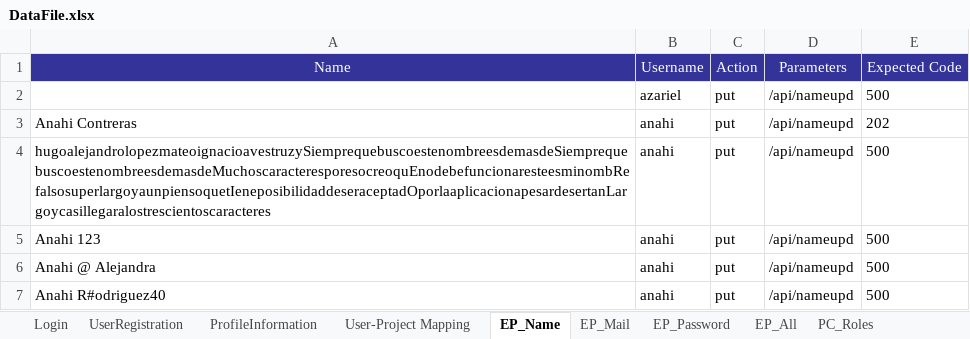
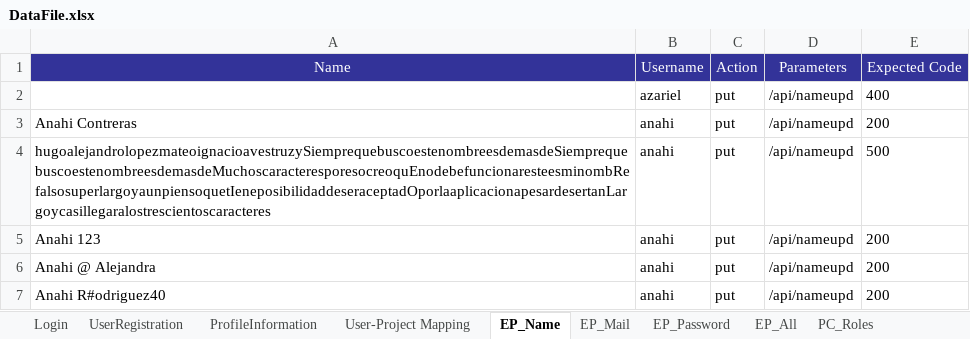
Before and after one commit to Huedfire/AutomationTestSprint1, an Excel workbook: hexaboards/DataFile.xlsx, sheet EP_Name, drawn as a sheet; values as stored, in another font and other column widths than the file's, no borders; the diff names each change by its address in the sheet, - before the commit and + after, or states it on an @@ line.

```diff
--- a/hexaboards/DataFile.xlsx (sheet EP_Name)
+++ b/hexaboards/DataFile.xlsx (sheet EP_Name)
-E2 (Expected Code): 500
+E2 (Expected Code): 400
-E3 (Expected Code): 202
+E3 (Expected Code): 200
-E5:E7 (Expected Code): 500
+E5:E7 (Expected Code): 200
```
Also changed, not shown: sheet EP_All, sheet EP_Mail, 22 other files.
